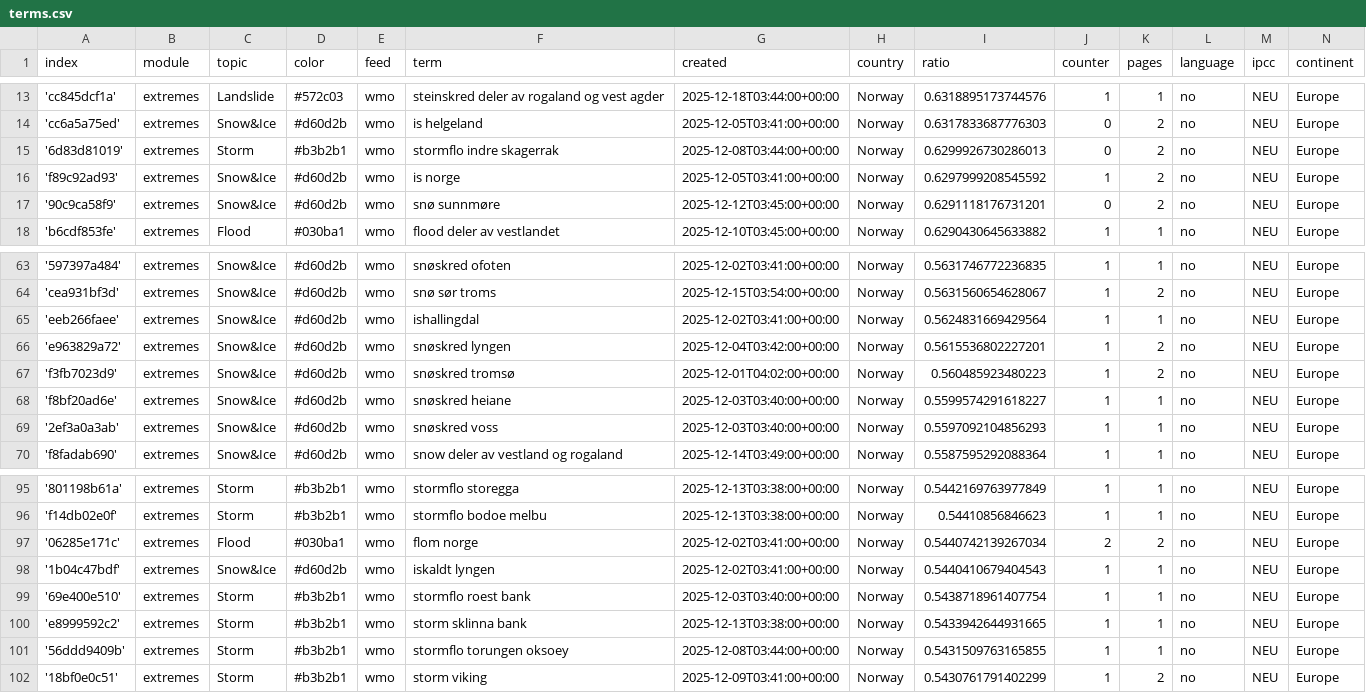
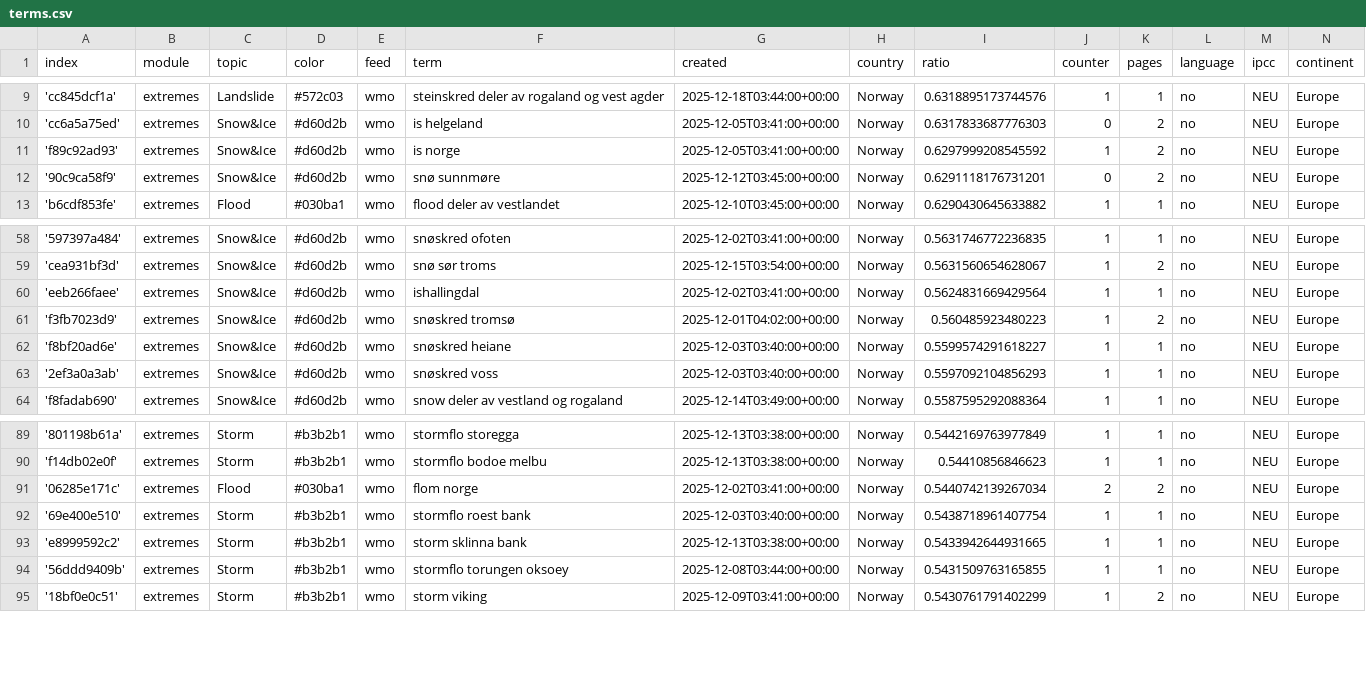
Before and after one commit to sonjanews/norwegianExtreme, a CSV file: terms.csv, drawn as a sheet; only a part is shown, gaps mark what is left out; the diff covers the shown part only.

```diff
--- a/terms.csv
+++ b/terms.csv
@@ -14,3 +10,2 @@ index,module,topic,color,feed,term,created,country,ratio,counter,pages,language,
 'cc6a5a75ed',extremes,Snow&Ice,#d60d2b,wmo,is helgeland,2025-12-05T03:41:00+00:00,Norway,0.6317833687776303,0,2,no,NEU,Europe
-'6d83d81019',extremes,Storm,#b3b2b1,wmo,stormflo indre skagerrak,2025-12-08T03:44:00+00:00,Norway,0.6299926730286013,0,2,no,NEU,Europe
 'f89c92ad93',extremes,Snow&Ice,#d60d2b,wmo,is norge,2025-12-05T03:41:00+00:00,Norway,0.6297999208545592,1,2,no,NEU,Europe
@@ -65,3 +60,2 @@ index,module,topic,color,feed,term,created,country,ratio,counter,pages,language,
 'eeb266faee',extremes,Snow&Ice,#d60d2b,wmo,ishallingdal,2025-12-02T03:41:00+00:00,Norway,0.5624831669429564,1,1,no,NEU,Europe
-'e963829a72',extremes,Snow&Ice,#d60d2b,wmo,snøskred lyngen,2025-12-04T03:42:00+00:00,Norway,0.5615536802227201,1,2,no,NEU,Europe
 'f3fb7023d9',extremes,Snow&Ice,#d60d2b,wmo,snøskred tromsø,2025-12-01T04:02:00+00:00,Norway,0.560485923480223,1,2,no,NEU,Europe
@@ -97,3 +91,2 @@ index,module,topic,color,feed,term,created,country,ratio,counter,pages,language,
 '06285e171c',extremes,Flood,#030ba1,wmo,flom norge,2025-12-02T03:41:00+00:00,Norway,0.5440742139267034,2,2,no,NEU,Europe
-'1b04c47bdf',extremes,Snow&Ice,#d60d2b,wmo,iskaldt lyngen,2025-12-02T03:41:00+00:00,Norway,0.5440410679404543,1,1,no,NEU,Europe
 '69e400e510',extremes,Storm,#b3b2b1,wmo,stormflo roest bank,2025-12-03T03:40:00+00:00,Norway,0.5438718961407754,1,1,no,NEU,Europe
```
Also changed, not shown: 6 added rows and 4 removed rows elsewhere in this file.
